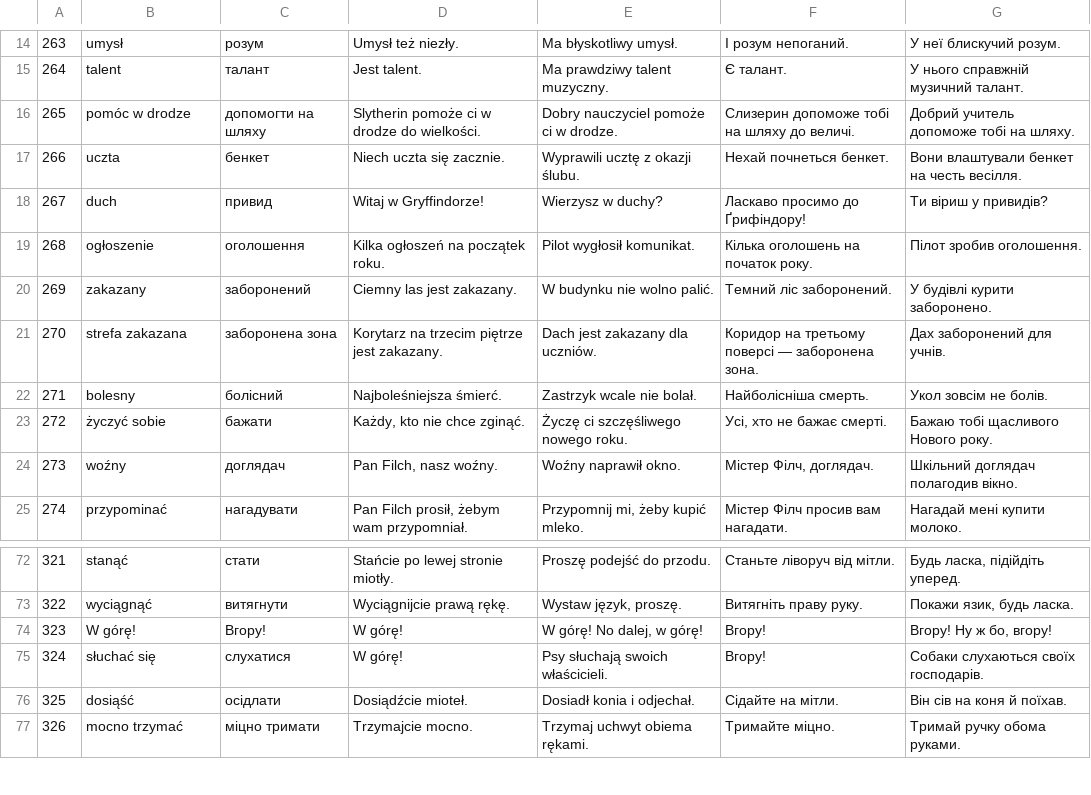
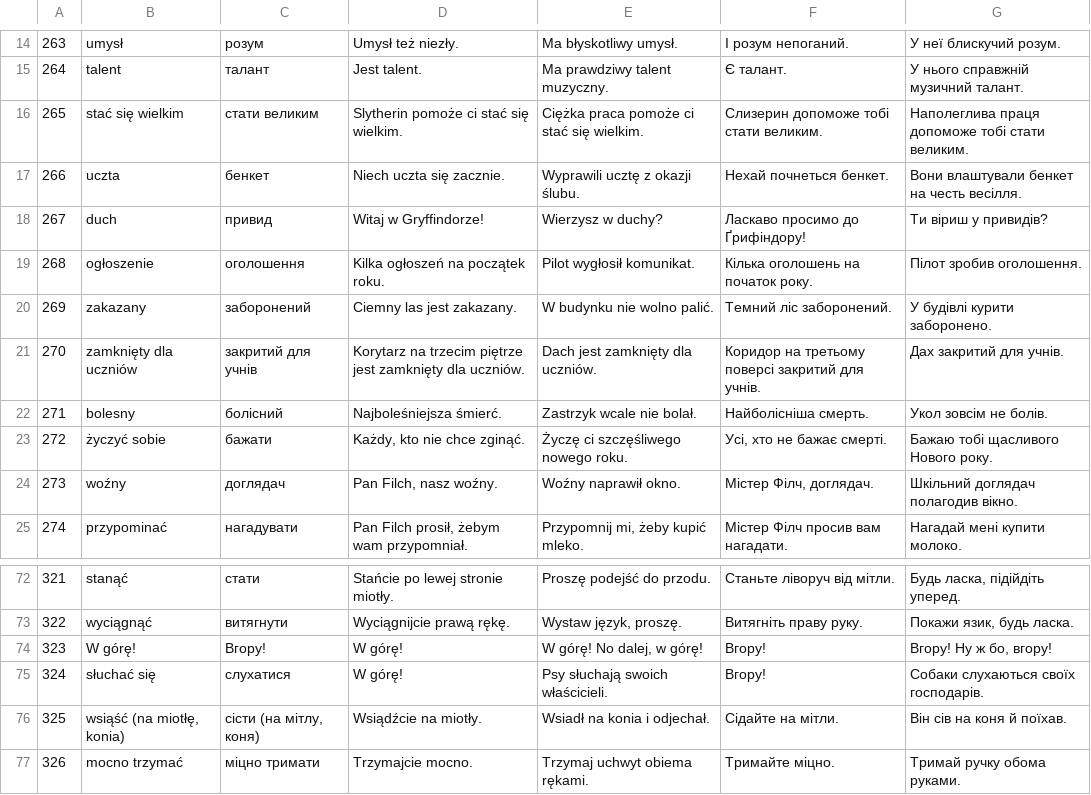
Before and after one commit to Movilang/Movilang, a TSV file: content/hp/i18n/g002.tsv, drawn as a sheet; only a part is shown, gaps mark what is left out.

```diff
--- a/content/hp/i18n/g002.tsv
+++ b/content/hp/i18n/g002.tsv
@@ -15,3 +15,3 @@
 264	talent	талант	Jest talent.	Ma prawdziwy talent muzyczny.	Є талант.	У нього справжній музичний талант.
-265	pomóc w drodze	допомогти на шляху	Slytherin pomoże ci w drodze do wielkości.	Dobry nauczyciel pomoże ci w drodze.	Слизерин допоможе тобі на шляху до величі.	Добрий учитель допоможе тобі на шляху.
+265	stać się wielkim	стати великим	Slytherin pomoże ci stać się wielkim.	Ciężka praca pomoże ci stać się wielkim.	Слизерин допоможе тобі стати великим.	Наполеглива праця допоможе тобі стати великим.
 266	uczta	бенкет	Niech uczta się zacznie.	Wyprawili ucztę z okazji ślubu.	Нехай почнеться бенкет.	Вони влаштували бенкет на честь весілля.
@@ -20,3 +20,3 @@
 269	zakazany	заборонений	Ciemny las jest zakazany.	W budynku nie wolno palić.	Темний ліс заборонений.	У будівлі курити заборонено.
-270	strefa zakazana	заборонена зона	Korytarz na trzecim piętrze jest zakazany.	Dach jest zakazany dla uczniów.	Коридор на третьому поверсі — заборонена зона.	Дах заборонений для учнів.
+270	zamknięty dla uczniów	закритий для учнів	Korytarz na trzecim piętrze jest zamknięty dla uczniów.	Dach jest zamknięty dla uczniów.	Коридор на третьому поверсі закритий для учнів.	Дах закритий для учнів.
 271	bolesny	болісний	Najboleśniejsza śmierć.	Zastrzyk wcale nie bolał.	Найболісніша смерть.	Укол зовсім не болів.
@@ -75,3 +75,3 @@
 324	słuchać się	слухатися	W górę!	Psy słuchają swoich właścicieli.	Вгору!	Собаки слухаються своїх господарів.
-325	dosiąść	осідлати	Dosiądźcie mioteł.	Dosiadł konia i odjechał.	Сідайте на мітли.	Він сів на коня й поїхав.
+325	wsiąść (na miotłę, konia)	сісти (на мітлу, коня)	Wsiądźcie na miotły.	Wsiadł na konia i odjechał.	Сідайте на мітли.	Він сів на коня й поїхав.
 326	mocno trzymać	міцно тримати	Trzymajcie mocno.	Trzymaj uchwyt obiema rękami.	Тримайте міцно.	Тримай ручку обома руками.
```
Also changed, not shown: content/hp/i18n/g000.tsv, content/hp/i18n/g003.tsv, 15 other files.
